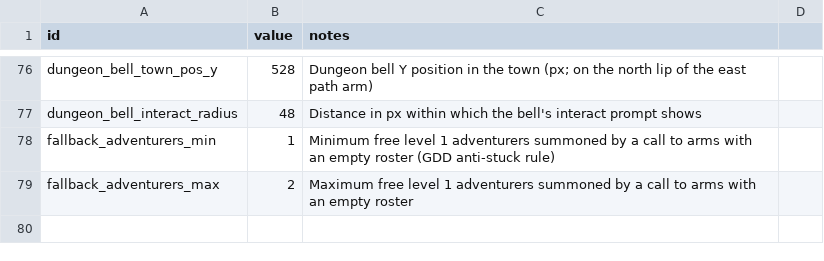
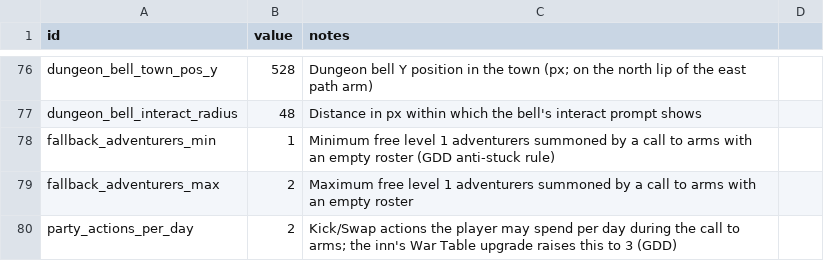
Before and after one commit to gw1108/TristramAutoBattler, a CSV file: lord-of-hirelings/data/balance.csv, drawn as a sheet; only a part is shown, gaps mark what is left out; the diff names each change by its address in the sheet, - before the commit and + after, or states it on an @@ line.

Commit message:
ws(code) iter 43 [claude]: Party formation UI: hero panel Party row dur…
Clicking a hired adventurer during Phase.CALL_TO_ARMS now opens the hero panel with the GDD's extra bottom row, giving the call-to-arms slice its missing player input: a 'Party:' label, Kick and Swap buttons, and an 'X/Y Actions Today' budget on one horizontal row. Roster gained the state and rules behind it — party_actions_used with party_actions_max()/party_actions_left() (Y from the new balance.csv row party_actions_per_day, base 2; the inn's War Table will raise it to 3), a reset wired to GameState.day_advanced since the GDD ties the budget to the day rather than to the expedition, kick() trading the target for a uniformly rolled reserve, swap() trading them with a uniformly rolled member of a different party, party_index_of() and a parties_changed signal the panel redraws on. Both actions cost 1 and refuse at 0 remaining; Kick greys out when reserves() is empty (only possible past 9 hires, since the draft seats the first 9) and Swap with no other non-empty party is a no-op that spends nothing, exactly as the GDD spells out. The row hides outside the call to arms, in the Variant B hire view, and for reserves, who hold no slot to act on. Verified by the project verify command (exit 0) and a throwaway headless scene script (deleted after) covering 26 checks: reserve/action counts at 12 hires, the label text and countdown, kick's reserve-for-member trade with party sizes preserved, swap moving the member off their party, both buttons greying at 0 actions, the day reset, the no-op swap spending nothing, Kick greying with no reserves, and no row at night.

Note: Kick's roll is uniform per this task; the Seasoned Replacements weighted roll and the War Table's third action arrive with the inn upgrade tree.

Decisions: The action budget lives on Roster rather than GameState because it is party state and Roster already owns parties/reserves(). The panel stays open on a kicked adventurer with the row simply hidden (they are a reserve now) — the GDD does not specify, and closing the panel out from under the click felt worse. Swap stays enabled with no valid target rather than being greyed, since the GDD explicitly describes pressing it as a free no-op.

Workshop-Pass: 44
Workshop-Task: ws-01kxq513w34s919m6n12z8bpsd

```diff
--- a/lord-of-hirelings/data/balance.csv
+++ b/lord-of-hirelings/data/balance.csv
+row 80: party_actions_per_day | 2 | Kick/Swap actions the player may spend per day during the call to arms; the inn's War Table upgrade raises this to 3 (GDD)
```
Also changed, not shown: 2 other files.
